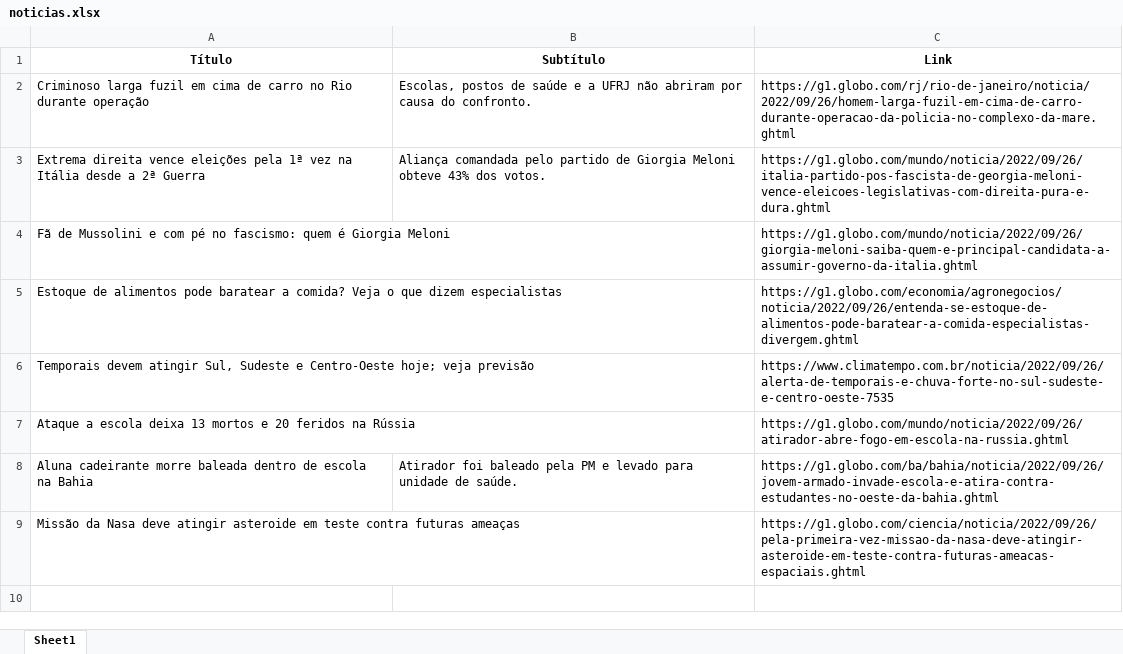
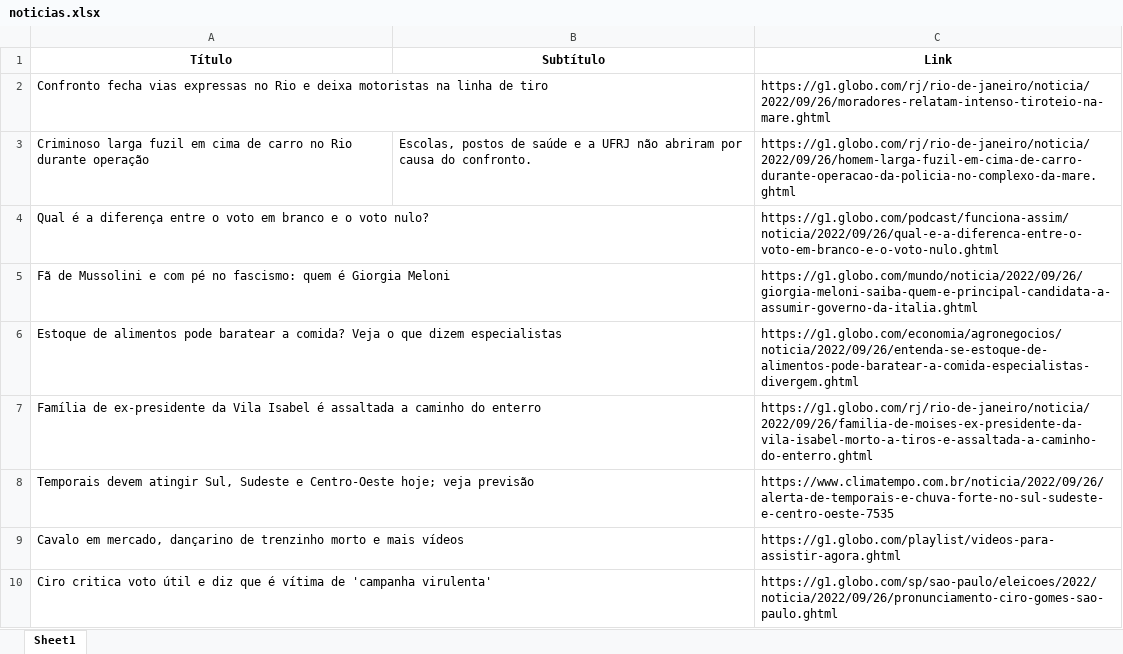
Before and after one commit to guiworldtv2/testeando-publico, an Excel workbook: noticias.xlsx, sheet Sheet1, drawn as a sheet; values as stored, in another font and other column widths than the file's, no borders; removed rows and columns are numbered as before the commit, all else as after; the diff names each change by its address in the sheet, - before the commit and + after, or states it on an @@ line.

```diff
--- a/noticias.xlsx (sheet Sheet1)
+++ b/noticias.xlsx (sheet Sheet1)
+row 2: Confronto fecha vias expressas no Rio e deixa motoristas na linha de tiro |  | https://g1.globo.com/rj/rio-de-janeiro/noticia/2022/09/26/moradores-relatam-intenso-tiroteio-na-mare.ghtml
-row 3: Extrema direita vence eleições pela 1ª vez na Itália desde a 2ª Guerra | Aliança comandada pelo partido de Giorgia Meloni obteve 43% dos votos. | https://g1.globo.com/mundo/noticia/2022/09/26/italia-partido-pos-fascista-de-georgia-meloni-vence-eleicoes-legislativas-com-direita-pura-e-dura.ghtml
+row 4: Qual é a diferença entre o voto em branco e o voto nulo? |  | https://g1.globo.com/podcast/funciona-assim/noticia/2022/09/26/qual-e-a-diferenca-entre-o-voto-em-branco-e-o-voto-nulo.ghtml
+row 7: Família de ex-presidente da Vila Isabel é assaltada a caminho do enterro |  | https://g1.globo.com/rj/rio-de-janeiro/noticia/2022/09/26/familia-de-moises-ex-presidente-da-vila-isabel-morto-a-tiros-e-assaltada-a-caminho-do-enterro.ghtml
-row 7: Ataque a escola deixa 13 mortos e 20 feridos na Rússia |  | https://g1.globo.com/mundo/noticia/2022/09/26/atirador-abre-fogo-em-escola-na-russia.ghtml
-row 8: Aluna cadeirante morre baleada dentro de escola na Bahia | Atirador foi baleado pela PM e levado para unidade de saúde. | https://g1.globo.com/ba/bahia/noticia/2022/09/26/jovem-armado-invade-escola-e-atira-contra-estudantes-no-oeste-da-bahia.ghtml
-row 9: Missão da Nasa deve atingir asteroide em teste contra futuras ameaças |  | https://g1.globo.com/ciencia/noticia/2022/09/26/pela-primeira-vez-missao-da-nasa-deve-atingir-asteroide-em-teste-contra-futuras-ameacas-espaciais.ghtml
+row 9: Cavalo em mercado, dançarino de trenzinho morto e mais vídeos |  | https://g1.globo.com/playlist/videos-para-assistir-agora.ghtml
+row 10: Ciro critica voto útil e diz que é vítima de 'campanha virulenta' |  | https://g1.globo.com/sp/sao-paulo/eleicoes/2022/noticia/2022/09/26/pronunciamento-ciro-gomes-sao-paulo.ghtml
```
